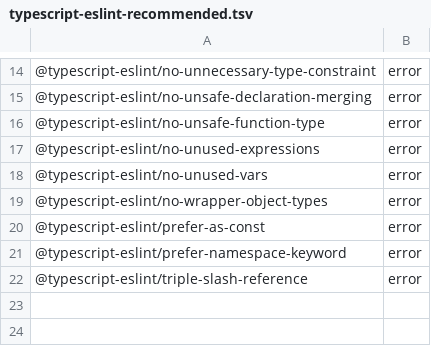
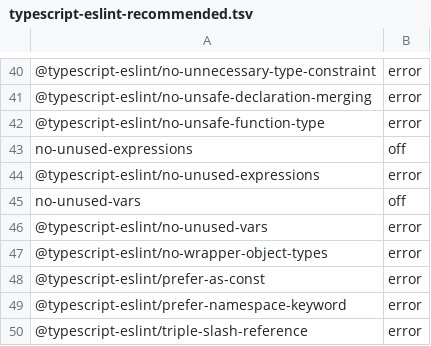
Before and after one commit to cljiahao/templatecentral, a TSV file: scripts/sonar-parity-presets/typescript-eslint-recommended.tsv, drawn as a sheet; only a part is shown, gaps mark what is left out; the diff covers the shown part only; the diff names each change by its address in the sheet, - before the commit and + after, or states it on an @@ line.

```diff
--- a/scripts/sonar-parity-presets/typescript-eslint-recommended.tsv
+++ b/scripts/sonar-parity-presets/typescript-eslint-recommended.tsv
+row 43: no-unused-expressions | off
+row 45: no-unused-vars | off
```
Also changed, not shown: 26 added rows and 1 edited cell elsewhere in this file, scripts/sonar-parity-presets/eslint-recommended.tsv, scripts/sonar-parity-presets/next-typescript.tsv, 12 other files.
